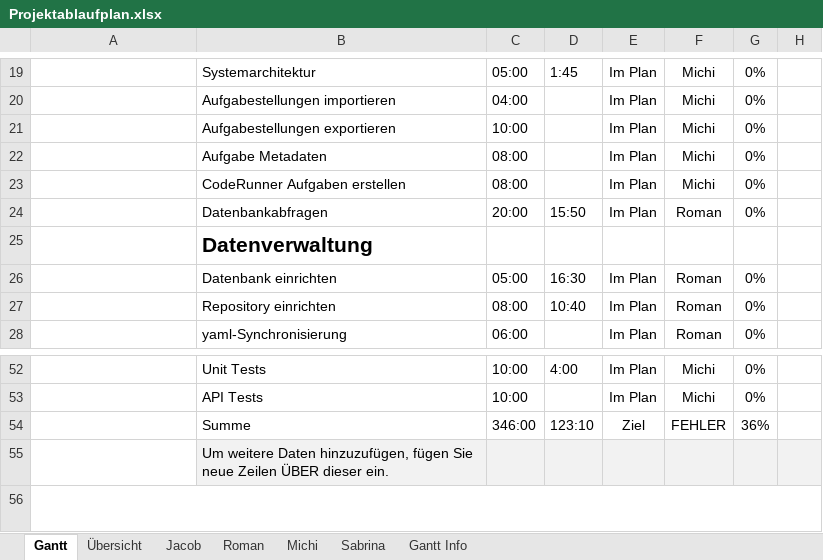
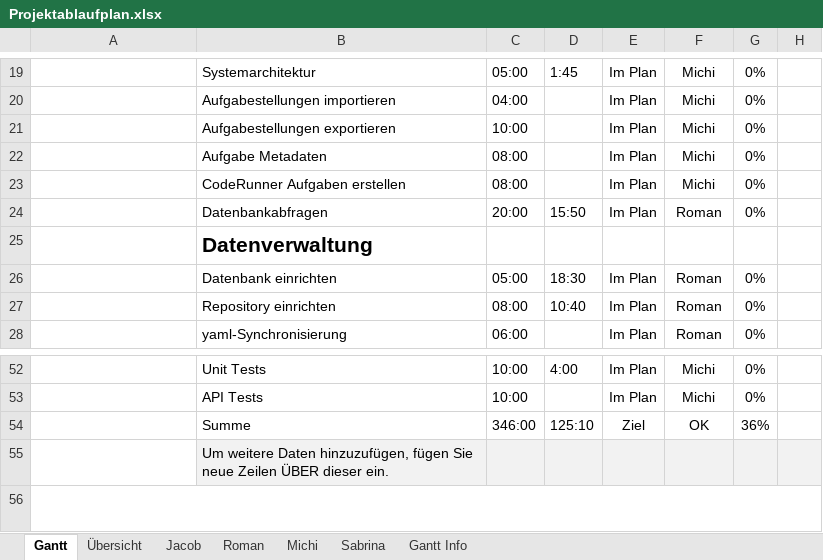
Before and after one commit to kjubie/coderunner, an Excel workbook: doc/Projektablaufplan.xlsx, sheet Gantt, drawn as a sheet; only a part is shown, gaps mark what is left out; values as stored, in another font and other column widths than the file's, no borders; charts and pictures and conditional formats and table styles not drawn; the diff names each change by its address in the sheet, - before the commit and + after, or states it on an @@ line.

```diff
--- a/doc/Projektablaufplan.xlsx (sheet Gantt)
+++ b/doc/Projektablaufplan.xlsx (sheet Gantt)
-D26: 16:30
+D26: 18:30
-D54: 123:10
+D54: 125:10
-F54: FEHLER
+F54: OK
```
Also changed, not shown: sheet Roman, sheet Übersicht, charts or pictures.
